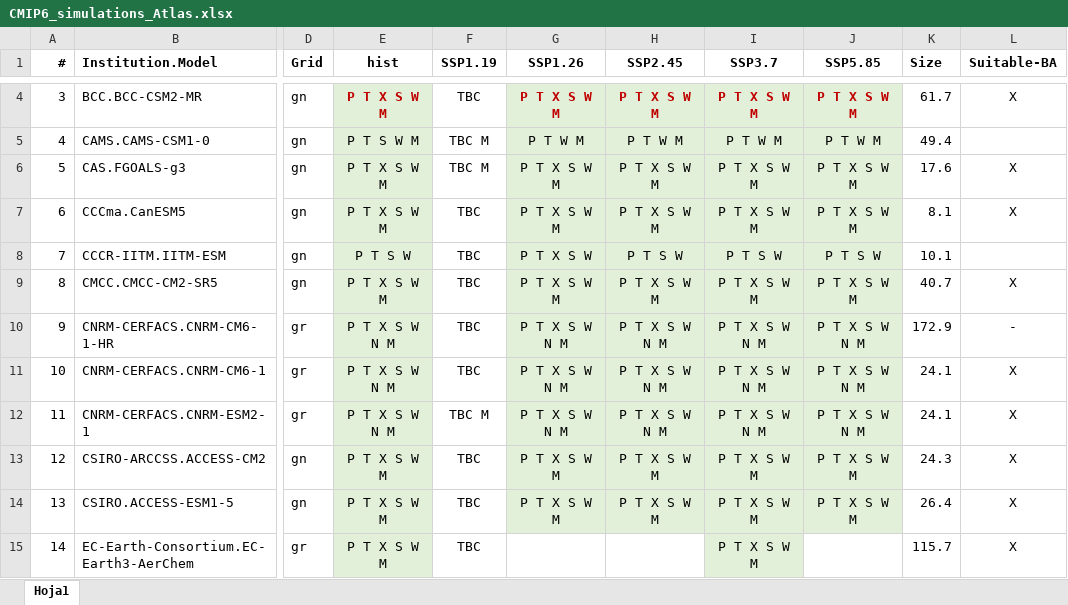
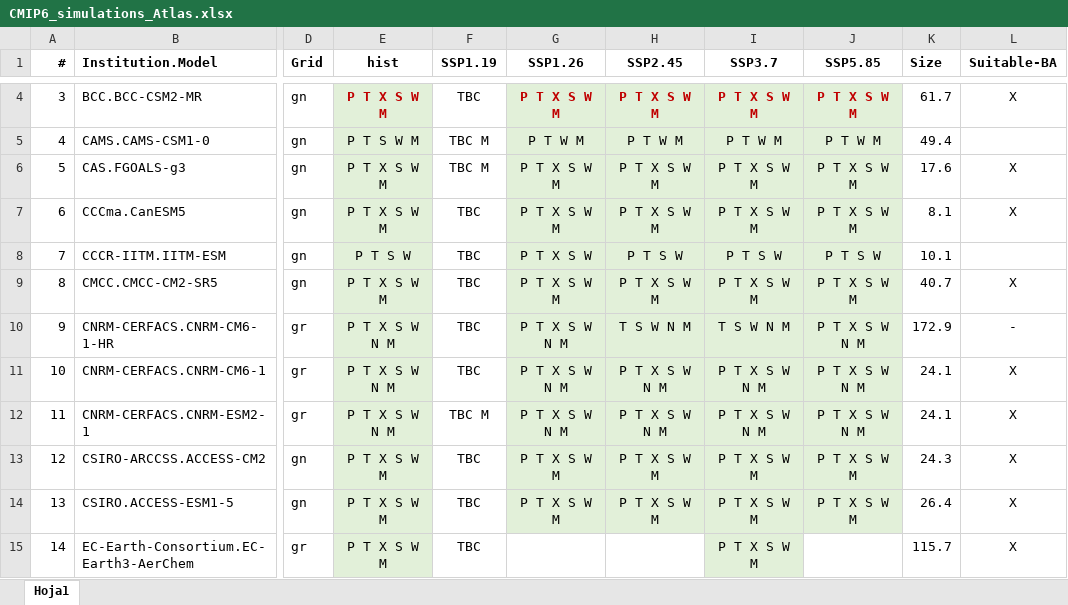
Before and after one commit to SantanderMetGroup/ATLAS, an Excel workbook: ATLAS-inventory/CMIP6/CMIP6_simulations_Atlas.xlsx, sheet Hoja1, drawn as a sheet; only a part is shown, gaps mark what is left out; values as stored, in another font and other column widths than the file's, no borders; the diff covers the shown part only; the diff names each change by its address in the sheet, - before the commit and + after, or states it on an @@ line.

```diff
--- a/ATLAS-inventory/CMIP6/CMIP6_simulations_Atlas.xlsx (sheet Hoja1)
+++ b/ATLAS-inventory/CMIP6/CMIP6_simulations_Atlas.xlsx (sheet Hoja1)
-H10 (SSP2.45): P T X S W N M
+H10 (SSP2.45): T S W N M
-I10 (SSP3.7): P T X S W N M
+I10 (SSP3.7): T S W N M
```
Also changed, not shown: 1 added row, 1 removed row, 10 edited cells and cell formats elsewhere in this sheet.
